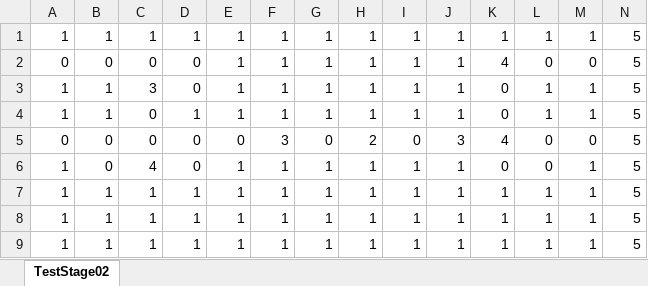
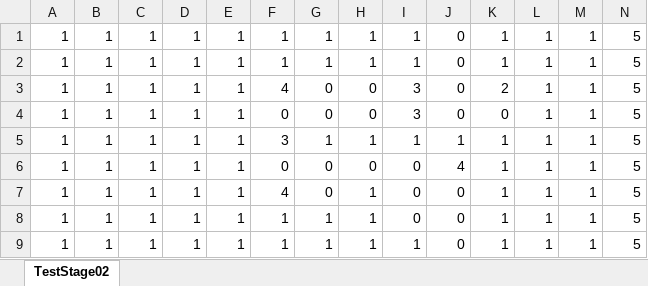
Before and after one commit to KondoSuguru/LoopGame, an Excel workbook: LoopGame/LoopGame/Content/csv/TestStage02.xlsx, sheet TestStage02, drawn as a sheet; only a part is shown; values as stored, in another font and other column widths than the file's, no borders; conditional formats not drawn; removed rows and columns are numbered as before the commit, all else as after; rows hold the shown columns only; the diff names each change by its address in the sheet, - before the commit and + after, or states it on an @@ line.

```diff
--- a/LoopGame/LoopGame/Content/csv/TestStage02.xlsx (sheet TestStage02)
+++ b/LoopGame/LoopGame/Content/csv/TestStage02.xlsx (sheet TestStage02)
-J1: 1
+J1: 0
-row 2: 0 | 0 | 0 | 0 | 1 | 1 | 1 | 1 | 1 | 1 | 4 | 0 | 0 | 5
-C2: 3
+C2: 1
-D2: 0
+D2: 1
-J2: 1
+J2: 0
-K2: 0
+K2: 1
+row 3: 1 | 1 | 1 | 1 | 1 | 4 | 0 | 0 | 3 | 0 | 2 | 1 | 1 | 5
-C4: 0
+C4: 1
-F4: 1
+F4: 0
-G4: 1
+G4: 0
-H4: 1
+H4: 0
-I4: 1
+I4: 3
-J4: 1
+J4: 0
-row 5: 0 | 0 | 0 | 0 | 0 | 3 | 0 | 2 | 0 | 3 | 4 | 0 | 0 | 5
-B5: 0
+B5: 1
-C5: 4
+C5: 1
-D5: 0
+D5: 1
-F5: 1
+F5: 3
-K5: 0
+K5: 1
-L5: 0
+L5: 1
+row 6: 1 | 1 | 1 | 1 | 1 | 0 | 0 | 0 | 0 | 4 | 1 | 1 | 1 | 5
-F7: 1
+F7: 4
-G7: 1
+G7: 0
-I7:I8: 1
+I7:I8: 0
-J7:J9: 1
+J7:J9: 0
```
Also changed, not shown: 2 other files.
